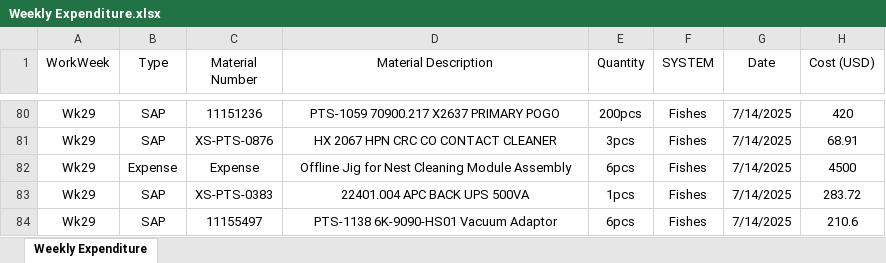
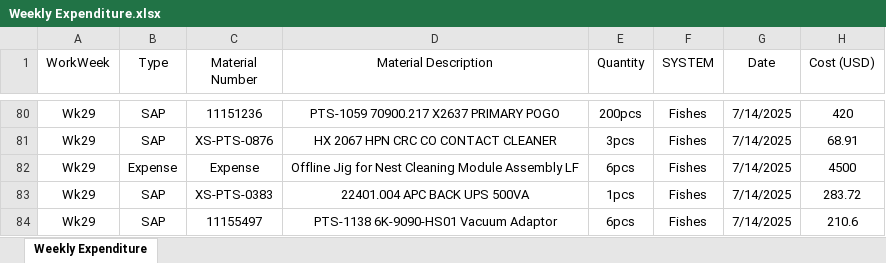
Before and after one commit to azhararkam/weekly-dashboard, an Excel workbook: Weekly Expenditure.xlsx, sheet Weekly Expenditure, drawn as a sheet; only a part is shown, gaps mark what is left out; values as stored, in another font and other column widths than the file's, no borders; the diff names each change by its address in the sheet, - before the commit and + after, or states it on an @@ line.

Commit message:
≡ƒôè Weekly data update

```diff
--- a/Weekly Expenditure.xlsx (sheet Weekly Expenditure)
+++ b/Weekly Expenditure.xlsx (sheet Weekly Expenditure)
-D82 (Material Description): …Module Assembly
+D82 (Material Description): …Module Assembly LF
```
